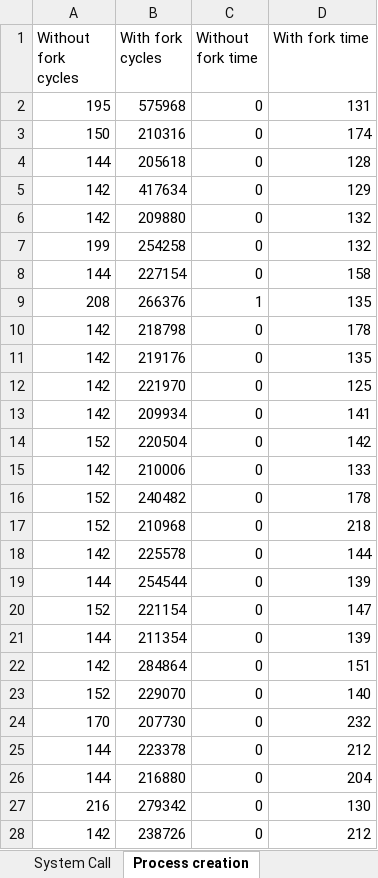
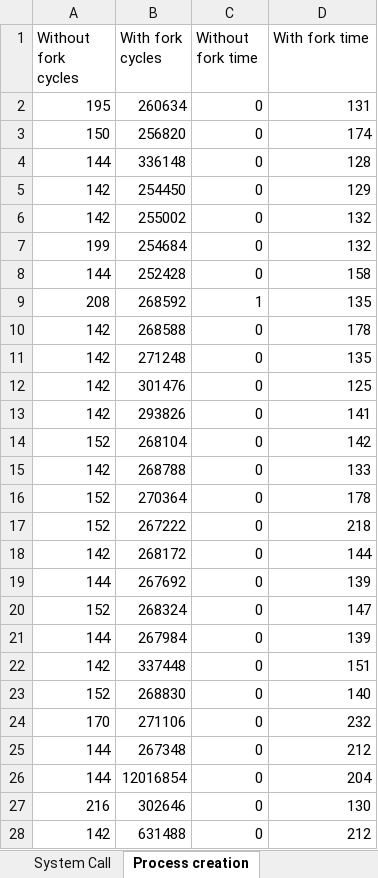
Before and after one commit to anubhabMajumdar/System-Performance-Analysis, an Excel workbook: csc-501-project-1/measurements.xlsx, sheet Process creation, drawn as a sheet; only a part is shown; values as stored, in another font and other column widths than the file's, no borders; the diff covers the shown part only; the diff names each change by its address in the sheet, - before the commit and + after, or states it on an @@ line.

```diff
--- a/csc-501-project-1/measurements.xlsx (sheet Process creation)
+++ b/csc-501-project-1/measurements.xlsx (sheet Process creation)
-B2 (With fork cycles): 575968
+B2 (With fork cycles): 260634
-B3 (With fork cycles): 210316
+B3 (With fork cycles): 256820
-B4 (With fork cycles): 205618
+B4 (With fork cycles): 336148
-B5 (With fork cycles): 417634
+B5 (With fork cycles): 254450
-B6 (With fork cycles): 209880
+B6 (With fork cycles): 255002
-B7 (With fork cycles): 254258
+B7 (With fork cycles): 254684
-B8 (With fork cycles): 227154
+B8 (With fork cycles): 252428
-B9 (With fork cycles): 266376
+B9 (With fork cycles): 268592
-B10 (With fork cycles): 218798
+B10 (With fork cycles): 268588
-B11 (With fork cycles): 219176
+B11 (With fork cycles): 271248
-B12 (With fork cycles): 221970
+B12 (With fork cycles): 301476
-B13 (With fork cycles): 209934
+B13 (With fork cycles): 293826
-B14 (With fork cycles): 220504
+B14 (With fork cycles): 268104
-B15 (With fork cycles): 210006
+B15 (With fork cycles): 268788
-B16 (With fork cycles): 240482
+B16 (With fork cycles): 270364
-B17 (With fork cycles): 210968
+B17 (With fork cycles): 267222
-B18 (With fork cycles): 225578
+B18 (With fork cycles): 268172
-B19 (With fork cycles): 254544
+B19 (With fork cycles): 267692
-B20 (With fork cycles): 221154
+B20 (With fork cycles): 268324
-B21 (With fork cycles): 211354
+B21 (With fork cycles): 267984
-B22 (With fork cycles): 284864
+B22 (With fork cycles): 337448
-B23 (With fork cycles): 229070
+B23 (With fork cycles): 268830
-B24 (With fork cycles): 207730
+B24 (With fork cycles): 271106
-B25 (With fork cycles): 223378
+B25 (With fork cycles): 267348
-B26 (With fork cycles): 216880
+B26 (With fork cycles): 12016854
-B27 (With fork cycles): 279342
+B27 (With fork cycles): 302646
-B28 (With fork cycles): 238726
+B28 (With fork cycles): 631488
```
Also changed, not shown: 74 edited cells elsewhere in this sheet, sheet Context switch cycles, sheet Procedure time, sheet Procedure cycles, sheet System Call, sheet Loops, sheet Reading Time, other sheet tabs, charts or pictures, 6 other files.
